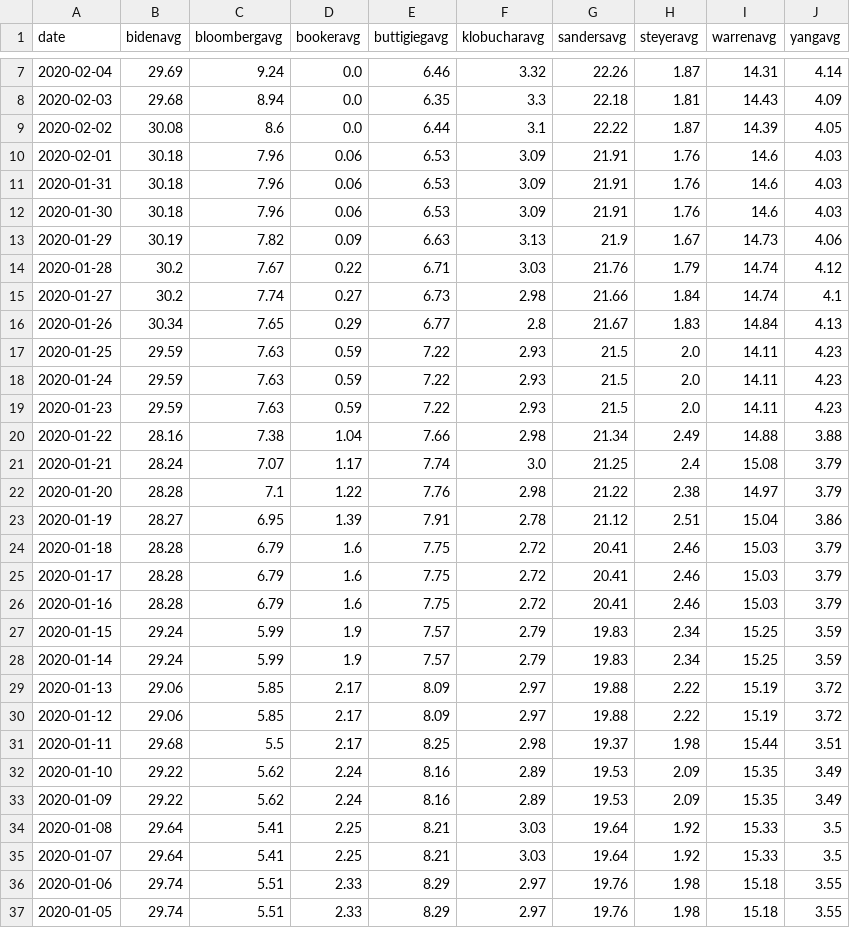
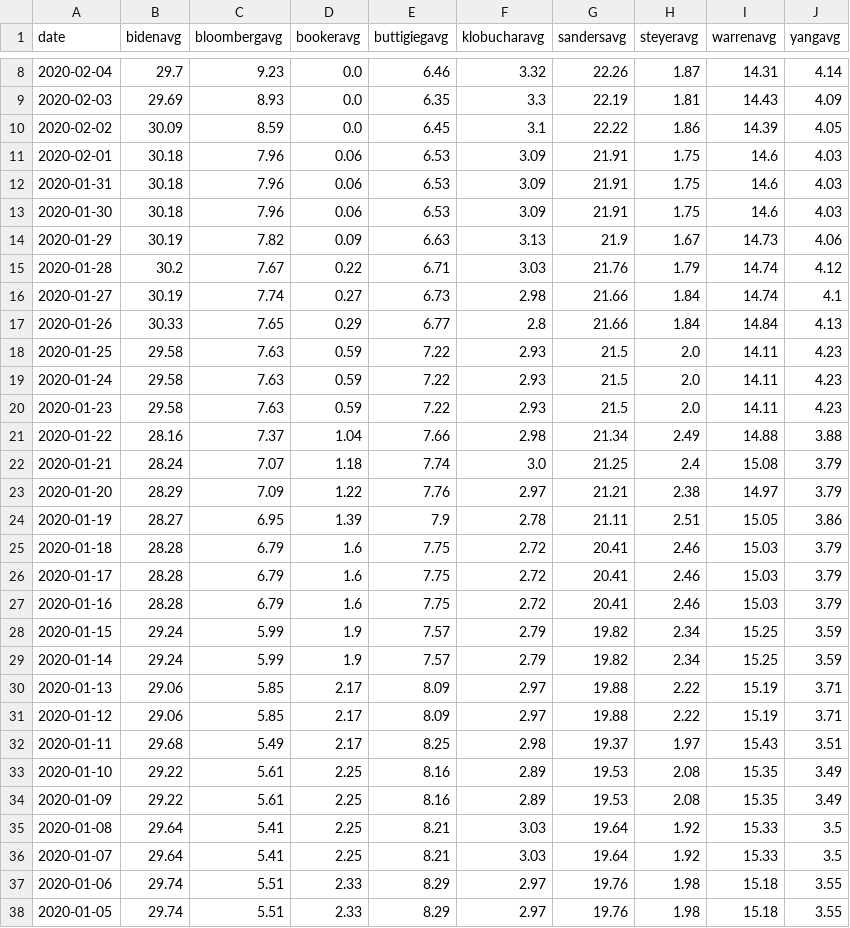
Before and after one commit to ben2vec/jhkforecasts, a CSV file: democratic_primary/Sheet2.csv, drawn as a sheet; only a part is shown, gaps mark what is left out; the diff covers the shown part only.

```diff
--- a/democratic_primary/Sheet2.csv
+++ b/democratic_primary/Sheet2.csv
@@ -7,18 +8,18 @@ date,bidenavg,bloombergavg,bookeravg,buttigiegavg,klobucharavg,sandersavg,steyer
-2020-02-04,29.69,9.24,0.0,6.46,3.32,22.26,1.87,14.31,4.14
-2020-02-03,29.68,8.94,0.0,6.35,3.3,22.18,1.81,14.43,4.09
-2020-02-02,30.08,8.6,0.0,6.44,3.1,22.22,1.87,14.39,4.05
-2020-02-01,30.18,7.96,0.06,6.53,3.09,21.91,1.76,14.6,4.03
-2020-01-31,30.18,7.96,0.06,6.53,3.09,21.91,1.76,14.6,4.03
-2020-01-30,30.18,7.96,0.06,6.53,3.09,21.91,1.76,14.6,4.03
+2020-02-04,29.7,9.23,0.0,6.46,3.32,22.26,1.87,14.31,4.14
+2020-02-03,29.69,8.93,0.0,6.35,3.3,22.19,1.81,14.43,4.09
+2020-02-02,30.09,8.59,0.0,6.45,3.1,22.22,1.86,14.39,4.05
+2020-02-01,30.18,7.96,0.06,6.53,3.09,21.91,1.75,14.6,4.03
+2020-01-31,30.18,7.96,0.06,6.53,3.09,21.91,1.75,14.6,4.03
+2020-01-30,30.18,7.96,0.06,6.53,3.09,21.91,1.75,14.6,4.03
 2020-01-29,30.19,7.82,0.09,6.63,3.13,21.9,1.67,14.73,4.06
 2020-01-28,30.2,7.67,0.22,6.71,3.03,21.76,1.79,14.74,4.12
-2020-01-27,30.2,7.74,0.27,6.73,2.98,21.66,1.84,14.74,4.1
-2020-01-26,30.34,7.65,0.29,6.77,2.8,21.67,1.83,14.84,4.13
-2020-01-25,29.59,7.63,0.59,7.22,2.93,21.5,2.0,14.11,4.23
-2020-01-24,29.59,7.63,0.59,7.22,2.93,21.5,2.0,14.11,4.23
-2020-01-23,29.59,7.63,0.59,7.22,2.93,21.5,2.0,14.11,4.23
-2020-01-22,28.16,7.38,1.04,7.66,2.98,21.34,2.49,14.88,3.88
-2020-01-21,28.24,7.07,1.17,7.74,3.0,21.25,2.4,15.08,3.79
-2020-01-20,28.28,7.1,1.22,7.76,2.98,21.22,2.38,14.97,3.79
-2020-01-19,28.27,6.95,1.39,7.91,2.78,21.12,2.51,15.04,3.86
+2020-01-27,30.19,7.74,0.27,6.73,2.98,21.66,1.84,14.74,4.1
+2020-01-26,30.33,7.65,0.29,6.77,2.8,21.66,1.84,14.84,4.13
+2020-01-25,29.58,7.63,0.59,7.22,2.93,21.5,2.0,14.11,4.23
+2020-01-24,29.58,7.63,0.59,7.22,2.93,21.5,2.0,14.11,4.23
+2020-01-23,29.58,7.63,0.59,7.22,2.93,21.5,2.0,14.11,4.23
+2020-01-22,28.16,7.37,1.04,7.66,2.98,21.34,2.49,14.88,3.88
+2020-01-21,28.24,7.07,1.18,7.74,3.0,21.25,2.4,15.08,3.79
+2020-01-20,28.29,7.09,1.22,7.76,2.97,21.21,2.38,14.97,3.79
+2020-01-19,28.27,6.95,1.39,7.9,2.78,21.11,2.51,15.05,3.86
 2020-01-18,28.28,6.79,1.6,7.75,2.72,20.41,2.46,15.03,3.79
@@ -26,9 +27,9 @@ date,bidenavg,bloombergavg,bookeravg,buttigiegavg,klobucharavg,sandersavg,steyer
 2020-01-16,28.28,6.79,1.6,7.75,2.72,20.41,2.46,15.03,3.79
-2020-01-15,29.24,5.99,1.9,7.57,2.79,19.83,2.34,15.25,3.59
-2020-01-14,29.24,5.99,1.9,7.57,2.79,19.83,2.34,15.25,3.59
-2020-01-13,29.06,5.85,2.17,8.09,2.97,19.88,2.22,15.19,3.72
-2020-01-12,29.06,5.85,2.17,8.09,2.97,19.88,2.22,15.19,3.72
-2020-01-11,29.68,5.5,2.17,8.25,2.98,19.37,1.98,15.44,3.51
-2020-01-10,29.22,5.62,2.24,8.16,2.89,19.53,2.09,15.35,3.49
-2020-01-09,29.22,5.62,2.24,8.16,2.89,19.53,2.09,15.35,3.49
+2020-01-15,29.24,5.99,1.9,7.57,2.79,19.82,2.34,15.25,3.59
+2020-01-14,29.24,5.99,1.9,7.57,2.79,19.82,2.34,15.25,3.59
+2020-01-13,29.06,5.85,2.17,8.09,2.97,19.88,2.22,15.19,3.71
+2020-01-12,29.06,5.85,2.17,8.09,2.97,19.88,2.22,15.19,3.71
+2020-01-11,29.68,5.49,2.17,8.25,2.98,19.37,1.97,15.43,3.51
+2020-01-10,29.22,5.61,2.25,8.16,2.89,19.53,2.08,15.35,3.49
+2020-01-09,29.22,5.61,2.25,8.16,2.89,19.53,2.08,15.35,3.49
 2020-01-08,29.64,5.41,2.25,8.21,3.03,19.64,1.92,15.33,3.5
```
Also changed, not shown: 1 added row, 1 removed row and 76 edited cells elsewhere in this file, democratic_primary/candbubblemaps.csv, democratic_primary/delegates.csv, 12 other files.
